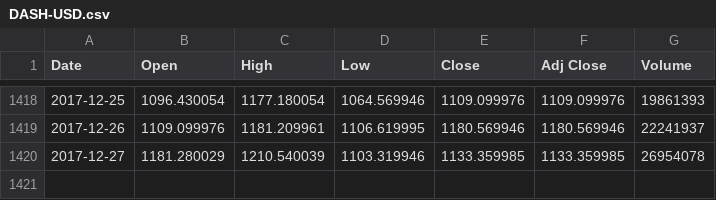
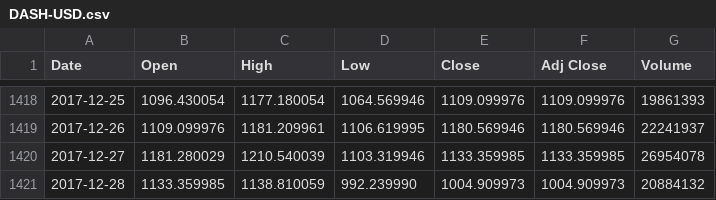
Before and after one commit to chiefsmurph/pattern-predict, a CSV file: stock-data/DASH-USD.csv, drawn as a sheet; only a part is shown, gaps mark what is left out.

```diff
--- a/stock-data/DASH-USD.csv
+++ b/stock-data/DASH-USD.csv
@@ -1420 +1420,2 @@ Date,Open,High,Low,Close,Adj Close,Volume
 2017-12-27,1181.280029,1210.540039,1103.319946,1133.359985,1133.359985,26954078
+2017-12-28,1133.359985,1138.810059,992.239990,1004.909973,1004.909973,20884132
```
Also changed, not shown: stock-data/BCH-USD.csv, stock-data/BTC-USD.csv, 11 other files.
